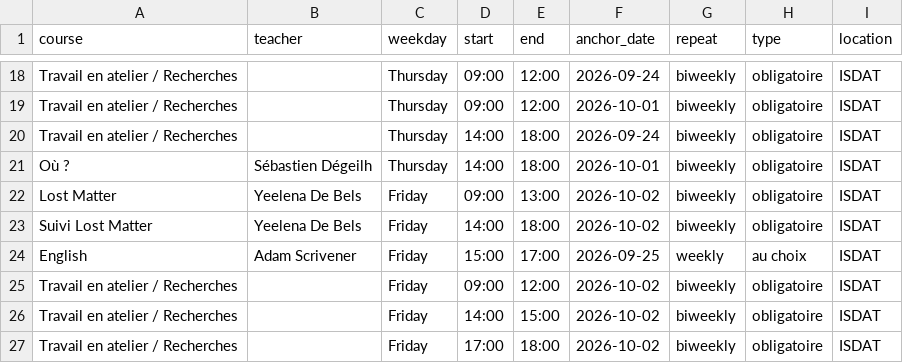
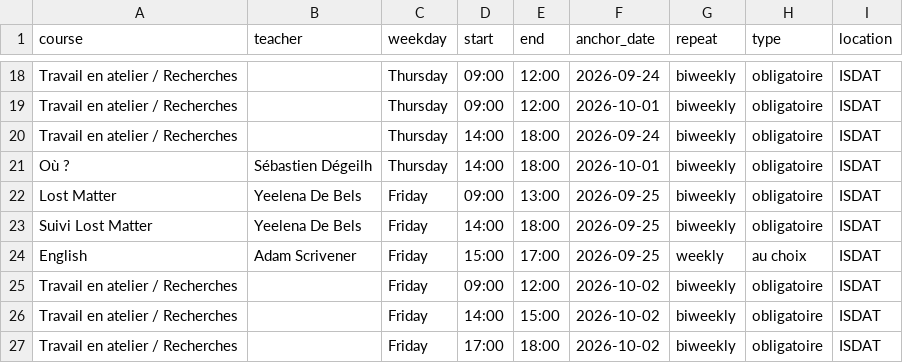
Before and after one commit to xingxin8000-beep/isdat-calendar, a CSV file: courses.csv, drawn as a sheet; only a part is shown, gaps mark what is left out.

Commit message:
Update courses.csv

```diff
--- a/courses.csv
+++ b/courses.csv
@@ -21,4 +21,4 @@ Travail en atelier / Recherches,,Thursday,14:00,18:00,2026-09-24,biweekly,obliga
 Où ?,Sébastien Dégeilh,Thursday,14:00,18:00,2026-10-01,biweekly,obligatoire,ISDAT
-Lost Matter,Yeelena De Bels,Friday,09:00,13:00,2026-10-02,biweekly,obligatoire,ISDAT
-Suivi Lost Matter,Yeelena De Bels,Friday,14:00,18:00,2026-10-02,biweekly,obligatoire,ISDAT
+Lost Matter,Yeelena De Bels,Friday,09:00,13:00,2026-09-25,biweekly,obligatoire,ISDAT
+Suivi Lost Matter,Yeelena De Bels,Friday,14:00,18:00,2026-09-25,biweekly,obligatoire,ISDAT
 English,Adam Scrivener,Friday,15:00,17:00,2026-09-25,weekly,au choix,ISDAT
```
